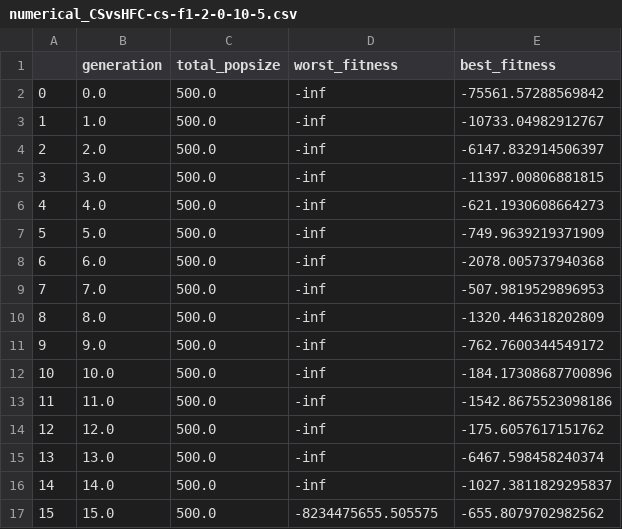
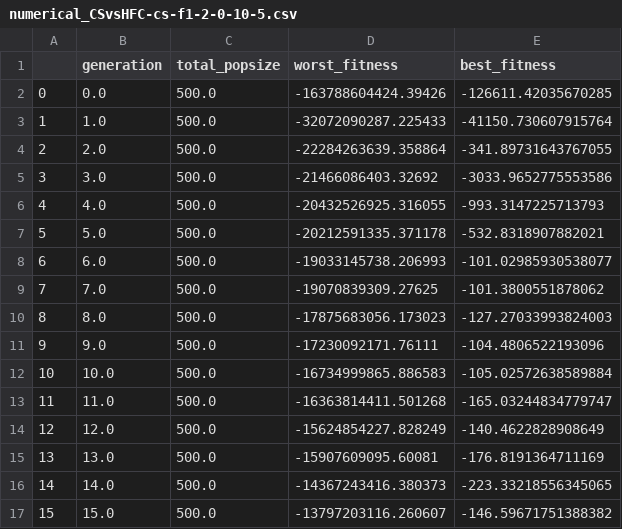
Before and after one commit to bujowskis/mk, a CSV file: framspy/results/numerical_CSvsHFC/numerical_CSvsHFC-cs-f1-2-0-10-5.csv, drawn as a sheet; only a part is shown; the diff covers the shown part only.

```diff
--- a/framspy/results/numerical_CSvsHFC/numerical_CSvsHFC-cs-f1-2-0-10-5.csv
+++ b/framspy/results/numerical_CSvsHFC/numerical_CSvsHFC-cs-f1-2-0-10-5.csv
@@ -1,17 +1,17 @@
 ,generation,total_popsize,worst_fitness,best_fitness
-0,0.0,500.0,-inf,-75561.57288569842
-1,1.0,500.0,-inf,-10733.04982912767
-2,2.0,500.0,-inf,-6147.832914506397
-3,3.0,500.0,-inf,-11397.00806881815
-4,4.0,500.0,-inf,-621.1930608664273
-5,5.0,500.0,-inf,-749.9639219371909
-6,6.0,500.0,-inf,-2078.005737940368
-7,7.0,500.0,-inf,-507.9819529896953
-8,8.0,500.0,-inf,-1320.446318202809
-9,9.0,500.0,-inf,-762.7600344549172
-10,10.0,500.0,-inf,-184.17308687700896
-11,11.0,500.0,-inf,-1542.8675523098186
-12,12.0,500.0,-inf,-175.6057617151762
-13,13.0,500.0,-inf,-6467.598458240374
-14,14.0,500.0,-inf,-1027.3811829295837
-15,15.0,500.0,-8234475655.505575,-655.8079702982562
+0,0.0,500.0,-163788604424.39426,-126611.42035670285
+1,1.0,500.0,-32072090287.225433,-41150.730607915764
+2,2.0,500.0,-22284263639.358864,-341.89731643767055
+3,3.0,500.0,-21466086403.32692,-3033.9652775553586
+4,4.0,500.0,-20432526925.316055,-993.3147225713793
+5,5.0,500.0,-20212591335.371178,-532.8318907882021
+6,6.0,500.0,-19033145738.206993,-101.02985930538077
+7,7.0,500.0,-19070839309.27625,-101.3800551878062
+8,8.0,500.0,-17875683056.173023,-127.27033993824003
+9,9.0,500.0,-17230092171.76111,-104.4806522193096
+10,10.0,500.0,-16734999865.886583,-105.02572638589884
+11,11.0,500.0,-16363814411.501268,-165.03244834779747
+12,12.0,500.0,-15624854227.828249,-140.4622828908649
+13,13.0,500.0,-15907609095.60081,-176.8191364711169
+14,14.0,500.0,-14367243416.380373,-223.33218556345065
+15,15.0,500.0,-13797203116.260607,-146.59671751388382
```
Also changed, not shown: 168 edited cells elsewhere in this file, framspy/results/numerical_CSvsHFC/numerical_CSvsHFC-hfc-f1-2-0-10-5.csv, 6 other files.
